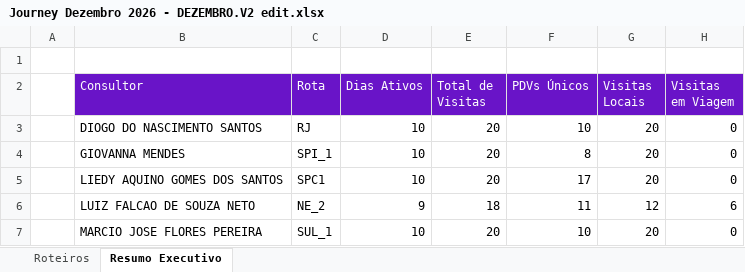
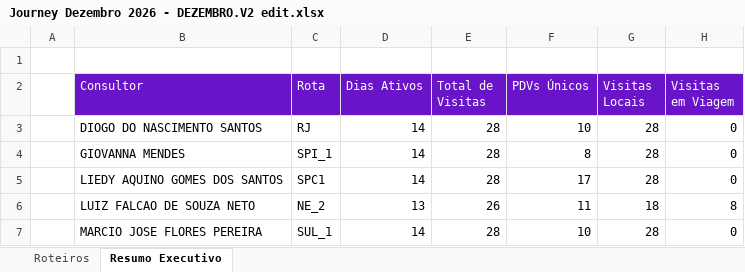
Before and after one commit to skedarmusic-maker/Route-Samsung, an Excel workbook: public/Journey Dezembro 2026 - DEZEMBRO.V2 edit.xlsx, sheet Resumo Executivo, drawn as a sheet; values as stored, in another font and other column widths than the file's, no borders; charts and pictures not drawn; the diff names each change by its address in the sheet, - before the commit and + after, or states it on an @@ line.

Commit message:
feat: sincronizar Dezembro (01 a 18/12 com Diogo 03/12) e Janeiro 2027 (com viagem Ribeirao Preto Giovanna)

```diff
--- a/public/Journey Dezembro 2026 - DEZEMBRO.V2 edit.xlsx (sheet Resumo Executivo)
+++ b/public/Journey Dezembro 2026 - DEZEMBRO.V2 edit.xlsx (sheet Resumo Executivo)
-D3:D5 (Dias Ativos): 10
+D3:D5 (Dias Ativos): 14
-E3:E5 (Total de Visitas): 20
+E3:E5 (Total de Visitas): 28
-G3:G5 (Visitas Locais): 20
+G3:G5 (Visitas Locais): 28
-D6 (Dias Ativos): 9
+D6 (Dias Ativos): 13
-E6 (Total de Visitas): 18
+E6 (Total de Visitas): 26
-G6 (Visitas Locais): 12
+G6 (Visitas Locais): 18
-H6 (Visitas em Viagem): 6
+H6 (Visitas em Viagem): 8
-D7 (Dias Ativos): 10
+D7 (Dias Ativos): 14
-E7 (Total de Visitas): 20
+E7 (Total de Visitas): 28
-G7 (Visitas Locais): 20
+G7 (Visitas Locais): 28
```
Also changed, not shown: sheet Roteiros, charts or pictures, public/Journey Dezembro - Aprovado.xlsx, public/Journey Dezembro 2026 - DEZEMBRO.V2.xlsx, 5 other files.
